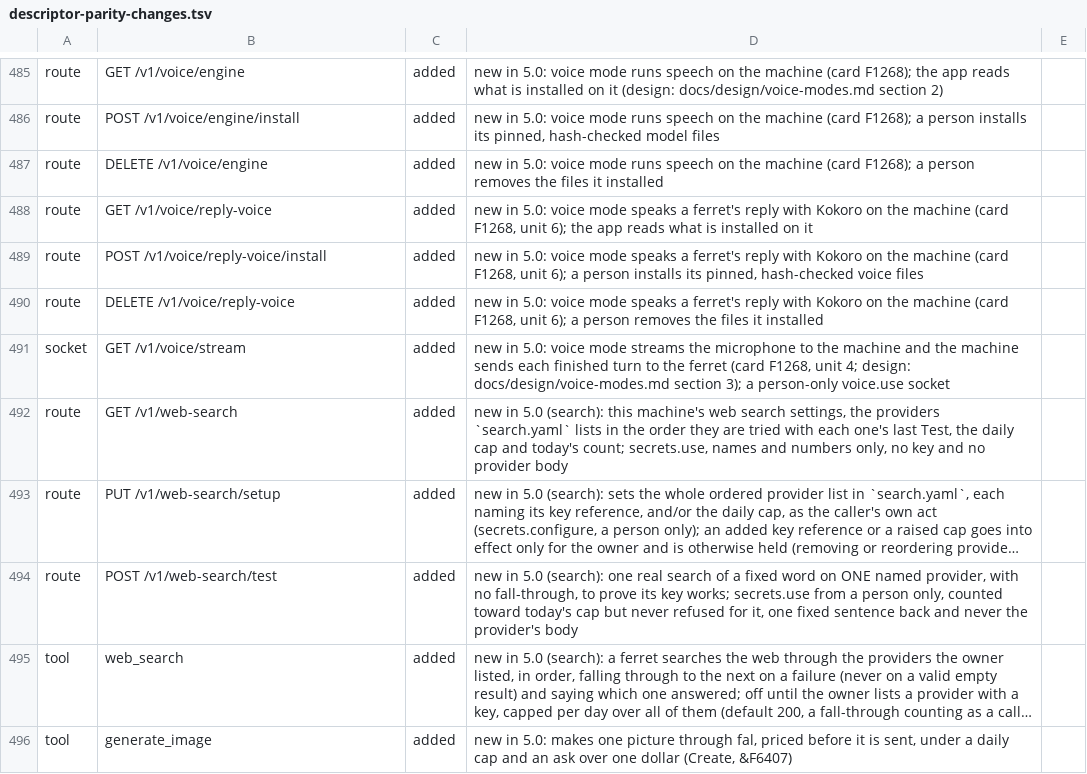
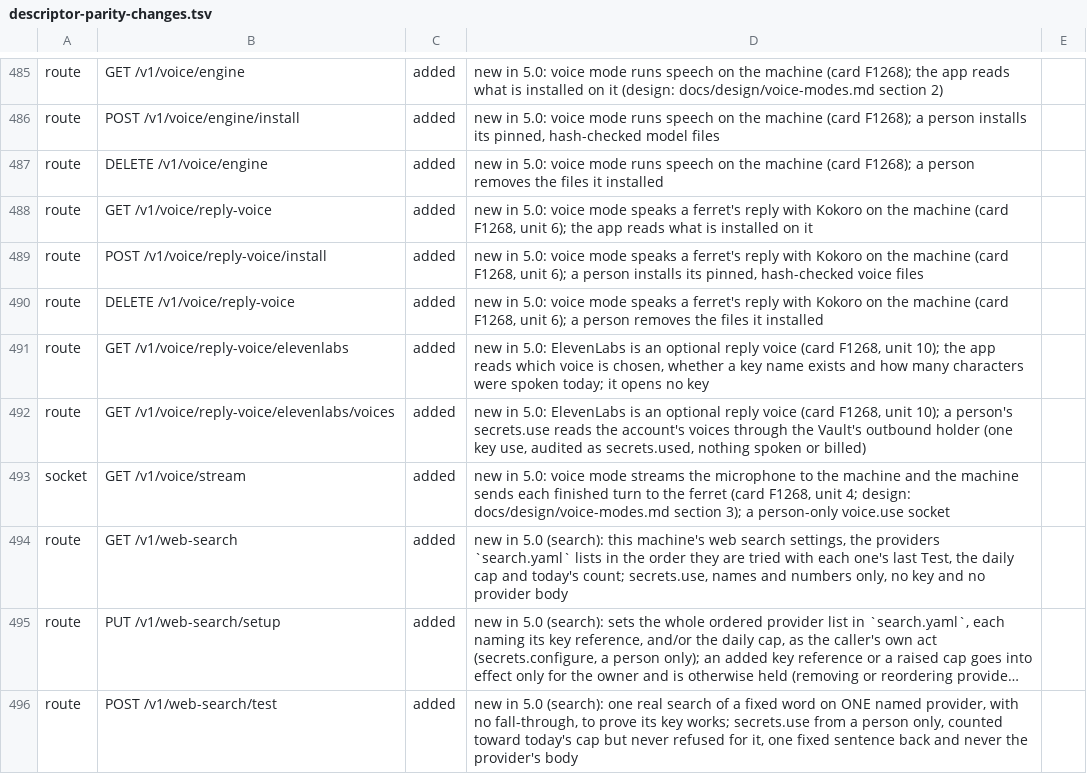
Before and after one commit to kirinnee/ferretry, a TSV file: scripts/validate/descriptor-parity-changes.tsv, drawn as a sheet; only a part is shown, gaps mark what is left out; the shorter side is filled out with more unchanged rows; long unchanged cells end in ….

Commit message:
feat(voice): read ferret replies in an ElevenLabs voice through the Vault's JSON holder (VC U10)
An optional second reply voice, off until chosen: Settings › Voice mode › Reply voice source,
voice.yaml replyVoice, the ELEVENLABS_API_KEY Speed-up, a voice picker and a daily character cap.
Lines go through /with-timestamps as 16 kHz PCM in JSON (owner decision O4: no raw-audio widening).

```diff
--- a/scripts/validate/descriptor-parity-changes.tsv
+++ b/scripts/validate/descriptor-parity-changes.tsv
@@ -490,2 +490,4 @@ route	POST /v1/voice/reply-voice/install	added	new in 5.0: voice mode speaks a f
 route	DELETE /v1/voice/reply-voice	added	new in 5.0: voice mode speaks a ferret's reply with Kokoro on the machine (card F1268, unit 6); a person removes the files it installed
+route	GET /v1/voice/reply-voice/elevenlabs	added	new in 5.0: ElevenLabs is an optional reply voice (card F1268, unit 10); the app reads which voice is chosen, whether a key name exists and how many characters were spoken today; it opens no key
+route	GET /v1/voice/reply-voice/elevenlabs/voices	added	new in 5.0: ElevenLabs is an optional reply voice (card F1268, unit 10); a person's secrets.use reads the account's voices through the Vault's outbound holder (one key use, audited as secrets.used, nothing spoken or billed)
 socket	GET /v1/voice/stream	added	new in 5.0: voice mode streams the microphone to the machine and the machine sends each finished turn to the ferret (card F1268, unit 4; design: docs/design/voice-modes.md section 3); a person-only voice.use socket
```
Also changed, not shown: 29 other files.
